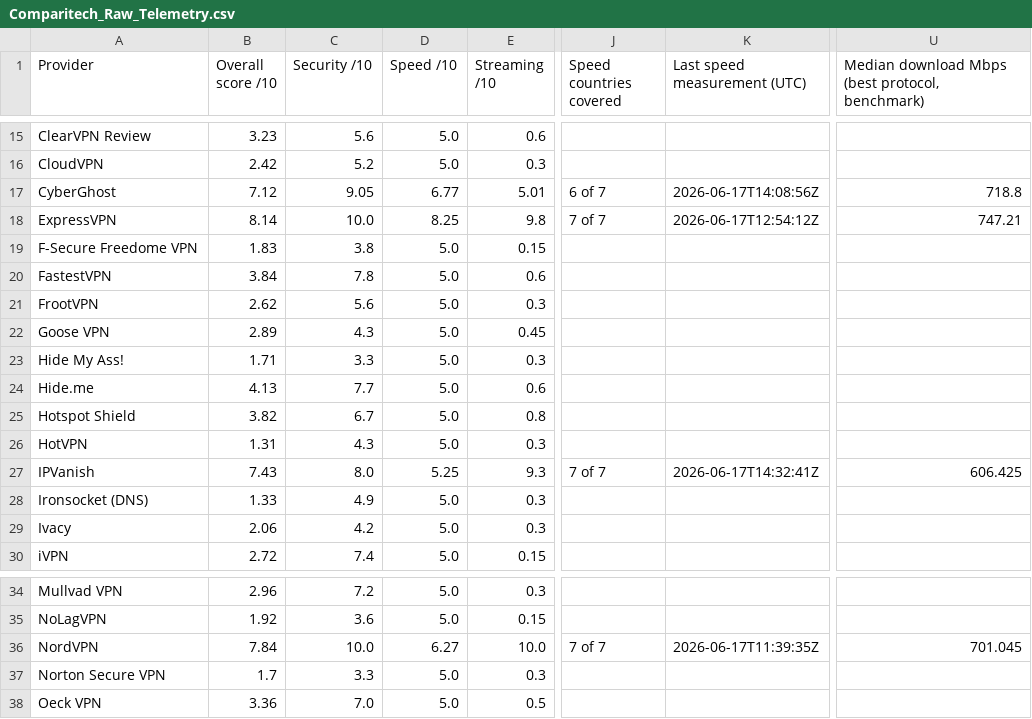
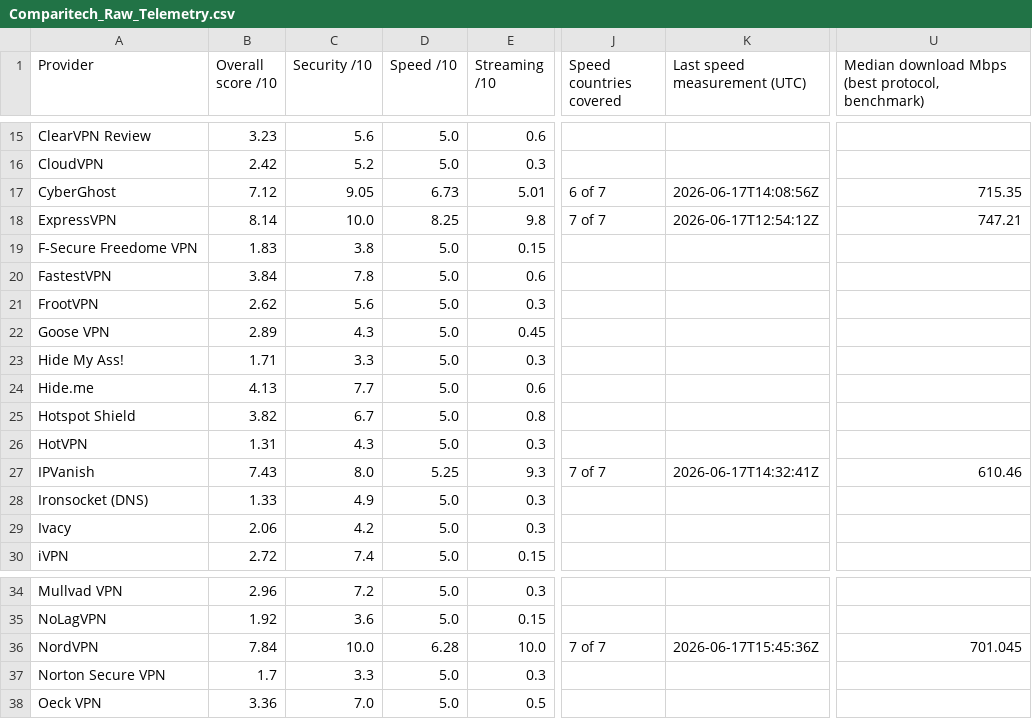
Before and after one commit to SeanMcGrathCT/comparitech-vpn-hub, a CSV file: Comparitech_Raw_Telemetry.csv, drawn as a sheet; only a part is shown, gaps mark what is left out; the diff names each change by its address in the sheet, - before the commit and + after, or states it on an @@ line.

```diff
--- a/Comparitech_Raw_Telemetry.csv
+++ b/Comparitech_Raw_Telemetry.csv
-D17 (Speed /10): 6.77
+D17 (Speed /10): 6.73
-U17: 718.8
+U17: 715.35
-U27: 606.425
+U27: 610.46
-D36 (Speed /10): 6.27
+D36 (Speed /10): 6.28
-K36 (Last speed measurement (UTC)): 2026-06-17T11:39:35Z
+K36 (Last speed measurement (UTC)): 2026-06-17T15:45:36Z
```
Also changed, not shown: Comparitech_Feature_Scores_Long.csv, 1 other file.
